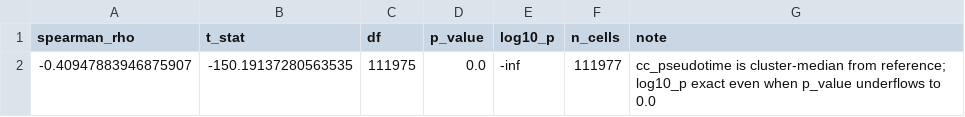
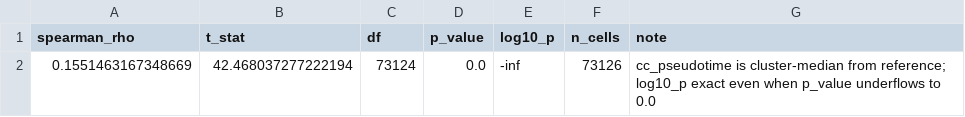
Before and after one commit to jodiejacobs/Jacobs_et_al_2026_wolbachia-drosophila-scrnaseq, a CSV file: cell_culture_system/figures/titer_vs_cellcycle/q1_spearman_wolbachia_infection.csv, drawn as a sheet; removed rows and columns are numbered as before the commit, all else as after; the diff names each change by its address in the sheet, - before the commit and + after, or states it on an @@ line.

```diff
--- a/cell_culture_system/figures/titer_vs_cellcycle/q1_spearman_wolbachia_infection.csv
+++ b/cell_culture_system/figures/titer_vs_cellcycle/q1_spearman_wolbachia_infection.csv
-row 2: -0.40947883946875907 | -150.19137280563535 | 111975 | 0.0 | -inf | 111977 | cc_pseudotime is cluster-median from reference; log10_p exact even when p_value underflows to 0.0
+row 2: 0.1551463167348669 | 42.468037277222194 | 73124 | 0.0 | -inf | 73126 | cc_pseudotime is cluster-median from reference; log10_p exact even when p_value underflows to 0.0
```
Also changed, not shown: cell_culture_system/figures/titer_vs_cellcycle/cluster_cc_map_wolbachia_infection.csv, cell_culture_system/figures/titer_vs_cellcycle/q1_bin_summary_wolbachia_infection.csv, 13 other files.
